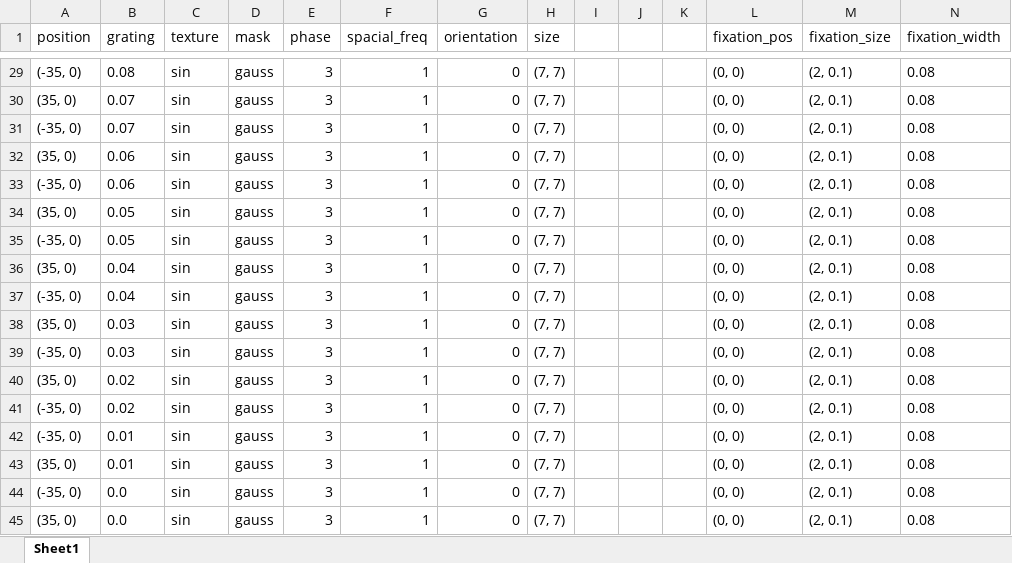
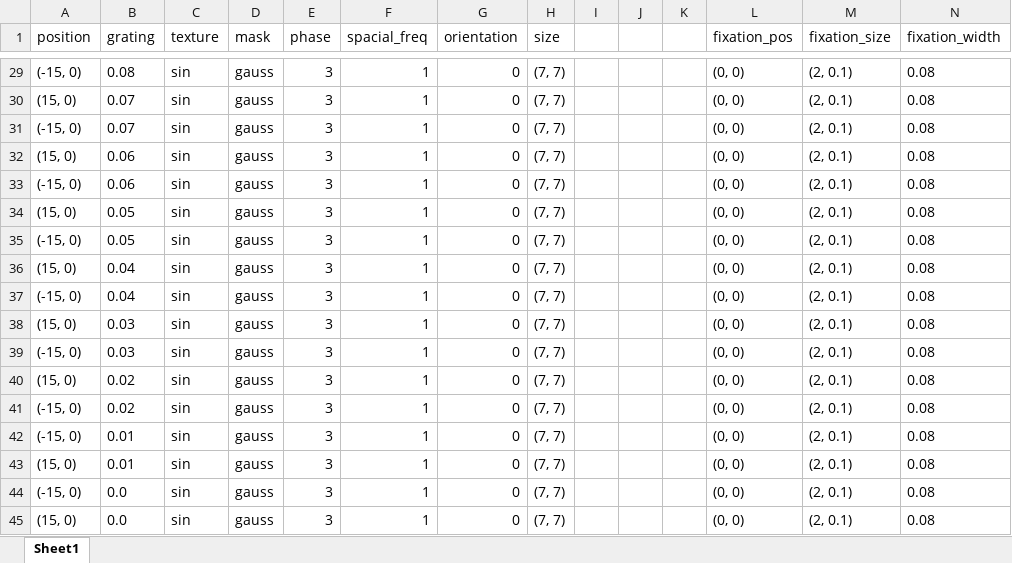
Before and after one commit to BonacchiLab/H-IBL.Task, an Excel workbook: Components_parameters.xlsx, sheet Sheet1, drawn as a sheet; only a part is shown, gaps mark what is left out; values as stored, in another font and other column widths than the file's, no borders; the diff covers the shown part only; the diff names each change by its address in the sheet, - before the commit and + after, or states it on an @@ line.

```diff
--- a/Components_parameters.xlsx (sheet Sheet1)
+++ b/Components_parameters.xlsx (sheet Sheet1)
-A29 (position): (-35, 0)
+A29 (position): (-15, 0)
-A30 (position): (35, 0)
+A30 (position): (15, 0)
-A31 (position): (-35, 0)
+A31 (position): (-15, 0)
-A32 (position): (35, 0)
+A32 (position): (15, 0)
-A33 (position): (-35, 0)
+A33 (position): (-15, 0)
-A34 (position): (35, 0)
+A34 (position): (15, 0)
-A35 (position): (-35, 0)
+A35 (position): (-15, 0)
-A36 (position): (35, 0)
+A36 (position): (15, 0)
-A37 (position): (-35, 0)
+A37 (position): (-15, 0)
-A38 (position): (35, 0)
+A38 (position): (15, 0)
-A39 (position): (-35, 0)
+A39 (position): (-15, 0)
-A40 (position): (35, 0)
+A40 (position): (15, 0)
-A41:A42 (position): (-35, 0)
+A41:A42 (position): (-15, 0)
-A43 (position): (35, 0)
+A43 (position): (15, 0)
-A44 (position): (-35, 0)
+A44 (position): (-15, 0)
-A45 (position): (35, 0)
+A45 (position): (15, 0)
```
Also changed, not shown: 27 edited cells elsewhere in this sheet, 2 other files.
